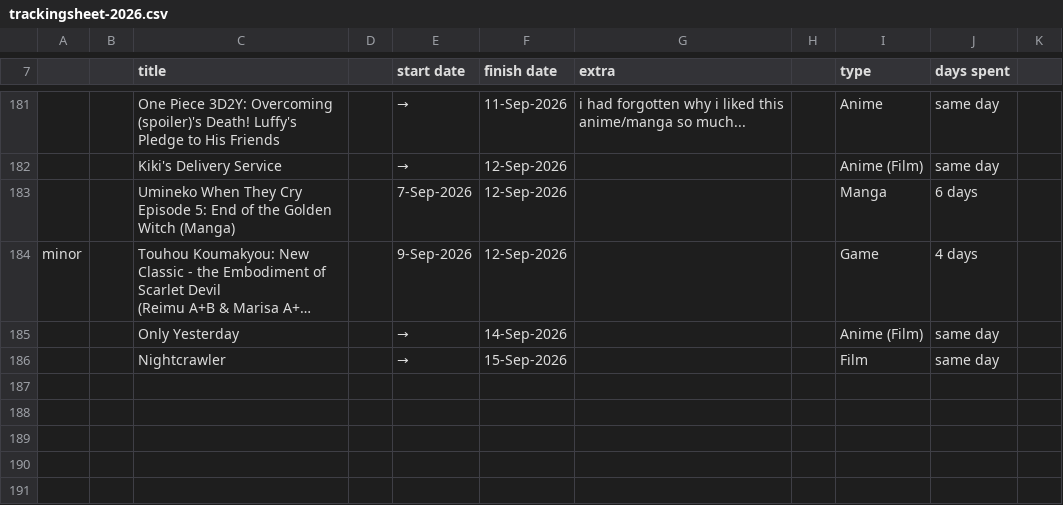
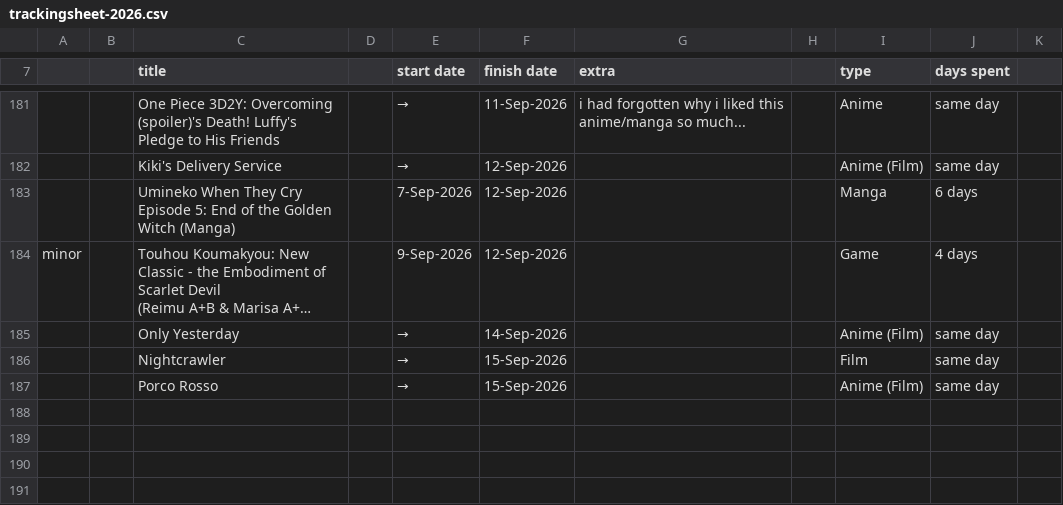
Before and after one commit to tdkumon/google-sheets-mirror, a CSV file: trackingsheet-2026.csv, drawn as a sheet; only a part is shown, gaps mark what is left out; long unchanged cells end in …; the diff names each change by its address in the sheet, - before the commit and + after, or states it on an @@ line.

```diff
--- a/trackingsheet-2026.csv
+++ b/trackingsheet-2026.csv
-row 187: (empty)
+row 187:  |  | Porco Rosso |  | → | 15-Sep-2026 |  |  | Anime (Film) | same day
```
Also changed, not shown: 1 other file.
